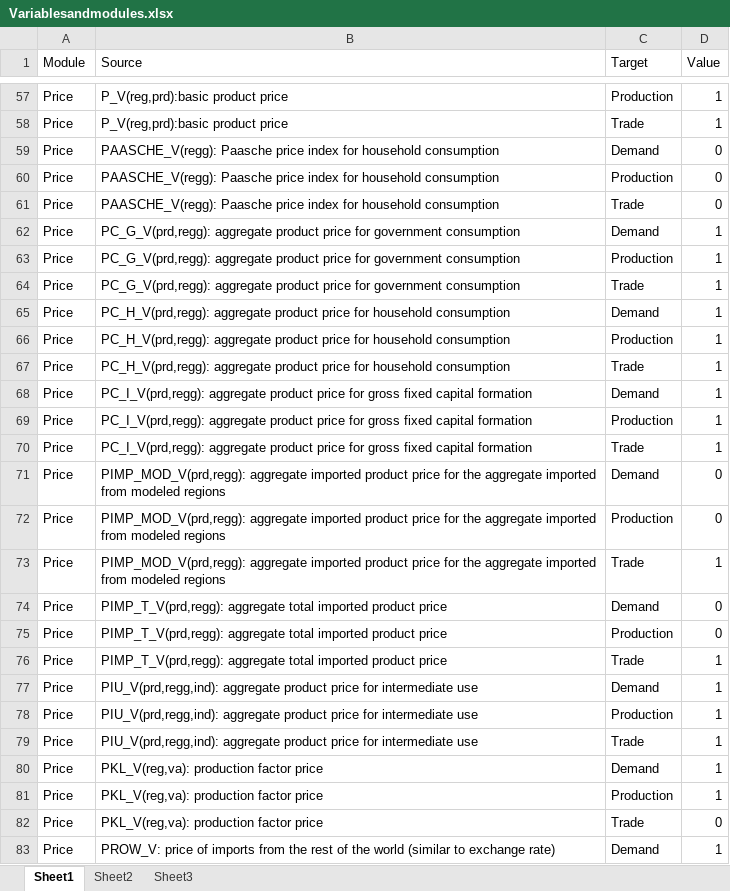
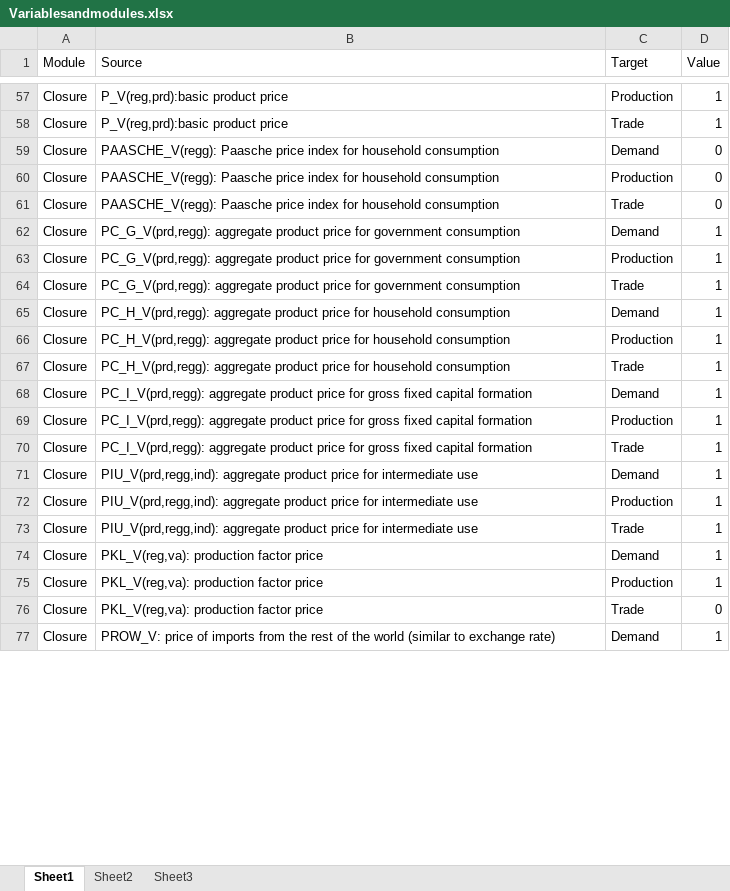
Before and after one commit to TNO/EXIOMOD-open, an Excel workbook: documentation/modules/Variablesandmodules.xlsx, sheet Sheet1, drawn as a sheet; only a part is shown, gaps mark what is left out; values as stored, in another font and other column widths than the file's, no borders; removed rows and columns are numbered as before the commit, all else as after; the diff covers the shown part only; the diff names each change by its address in the sheet, - before the commit and + after, or states it on an @@ line.

Commit message:
documentation
-implemented rearrangement of price variables to documentation

```diff
--- a/documentation/modules/Variablesandmodules.xlsx (sheet Sheet1)
+++ b/documentation/modules/Variablesandmodules.xlsx (sheet Sheet1)
-A57:A70 (Module): Price
+A57:A70 (Module): Closure
-row 71: Price | PIMP_MOD_V(prd,regg): aggregate imported product price for the aggregate imported from modeled regions | Demand | 0
-row 72: Price | PIMP_MOD_V(prd,regg): aggregate imported product price for the aggregate imported from modeled regions | Production | 0
-row 73: Price | PIMP_MOD_V(prd,regg): aggregate imported product price for the aggregate imported from modeled regions | Trade | 1
-row 74: Price | PIMP_T_V(prd,regg): aggregate total imported product price | Demand | 0
-row 75: Price | PIMP_T_V(prd,regg): aggregate total imported product price | Production | 0
-row 76: Price | PIMP_T_V(prd,regg): aggregate total imported product price | Trade | 1
-A71:A77 (Module): Price
+A71:A77 (Module): Closure
```
Also changed, not shown: 11 added rows, 5 removed rows and 53 edited cells elsewhere in this sheet, 9 other files.
